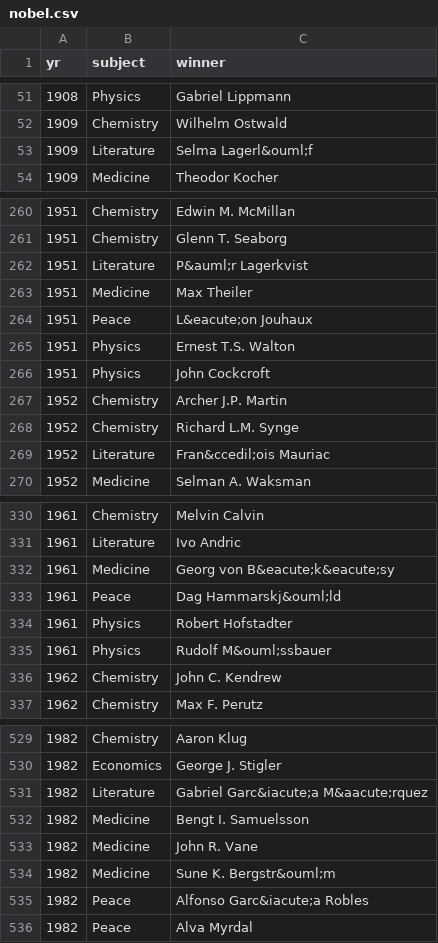
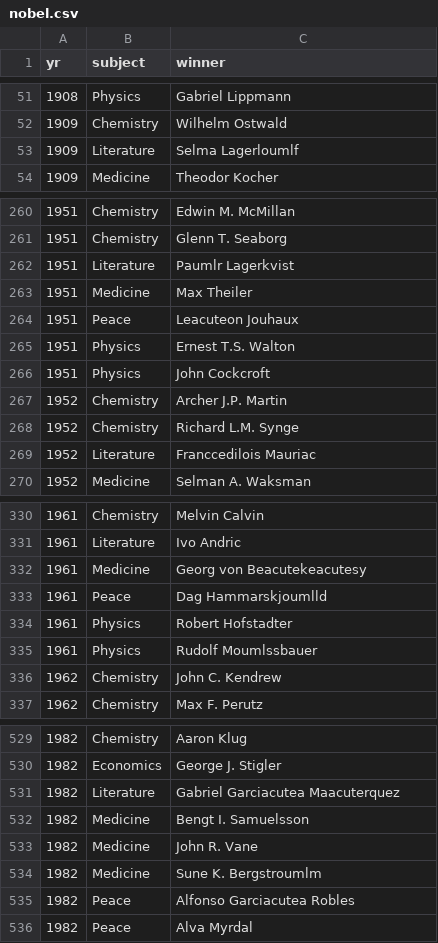
Before and after one commit to sumant-28/dplyr-and-SQL, a CSV file: nobel.csv, drawn as a sheet; only a part is shown, gaps mark what is left out; the diff covers the shown part only.

```diff
--- a/nobel.csv
+++ b/nobel.csv
@@ -52,3 +52,3 @@ yr,subject,winner
 1909,Chemistry,Wilhelm Ostwald
-1909,Literature,Selma Lagerl&ouml;f
+1909,Literature,Selma Lagerloumlf
 1909,Medicine,Theodor Kocher
@@ -261,5 +261,5 @@ yr,subject,winner
 1951,Chemistry,Glenn T. Seaborg
-1951,Literature,P&auml;r Lagerkvist
+1951,Literature,Paumlr Lagerkvist
 1951,Medicine,Max Theiler
-1951,Peace,L&eacute;on Jouhaux
+1951,Peace,Leacuteon Jouhaux
 1951,Physics,Ernest T.S. Walton
@@ -268,3 +268,3 @@ yr,subject,winner
 1952,Chemistry,Richard L.M. Synge
-1952,Literature,Fran&ccedil;ois Mauriac
+1952,Literature,Franccedilois Mauriac
 1952,Medicine,Selman A. Waksman
@@ -331,6 +331,6 @@ yr,subject,winner
 1961,Literature,Ivo Andric
-1961,Medicine,Georg von B&eacute;k&eacute;sy
-1961,Peace,Dag Hammarskj&ouml;ld
+1961,Medicine,Georg von Beacutekeacutesy
+1961,Peace,Dag Hammarskjoumlld
 1961,Physics,Robert Hofstadter
-1961,Physics,Rudolf M&ouml;ssbauer
+1961,Physics,Rudolf Moumlssbauer
 1962,Chemistry,John C. Kendrew
@@ -530,7 +530,7 @@ yr,subject,winner
 1982,Economics,George J. Stigler
-1982,Literature,Gabriel Garc&iacute;a M&aacute;rquez
+1982,Literature,Gabriel Garciacutea Maacuterquez
 1982,Medicine,Bengt I. Samuelsson
 1982,Medicine,John R. Vane
-1982,Medicine,Sune K. Bergstr&ouml;m
-1982,Peace,Alfonso Garc&iacute;a Robles
+1982,Medicine,Sune K. Bergstroumlm
+1982,Peace,Alfonso Garciacutea Robles
 1982,Peace,Alva Myrdal
```
Also changed, not shown: 60 moved rows and 51 edited cells elsewhere in this file.
